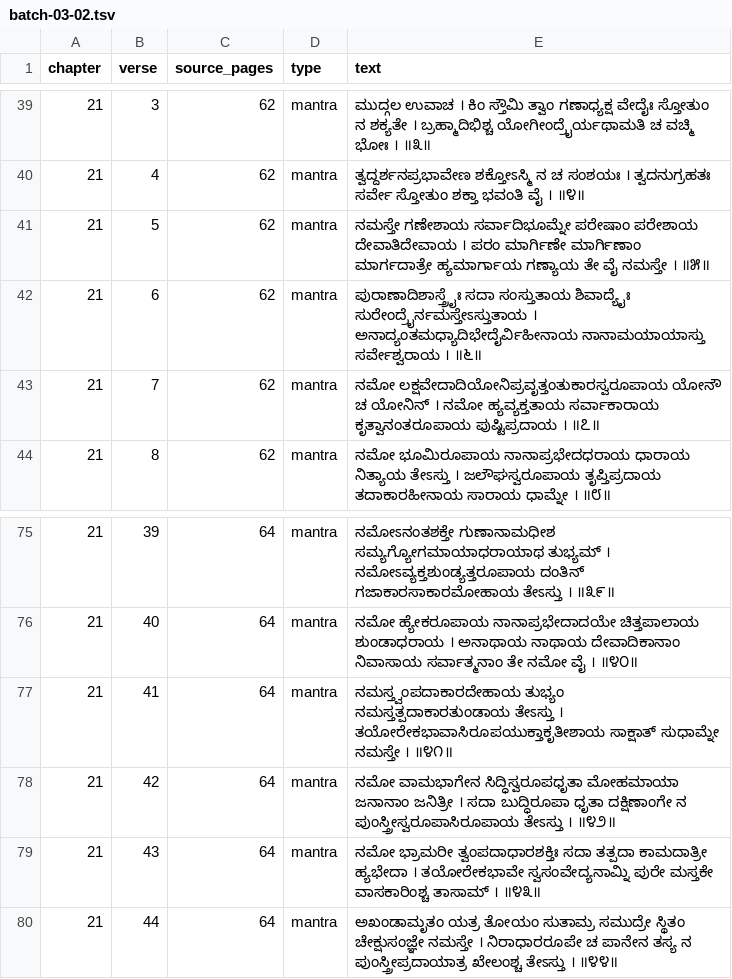
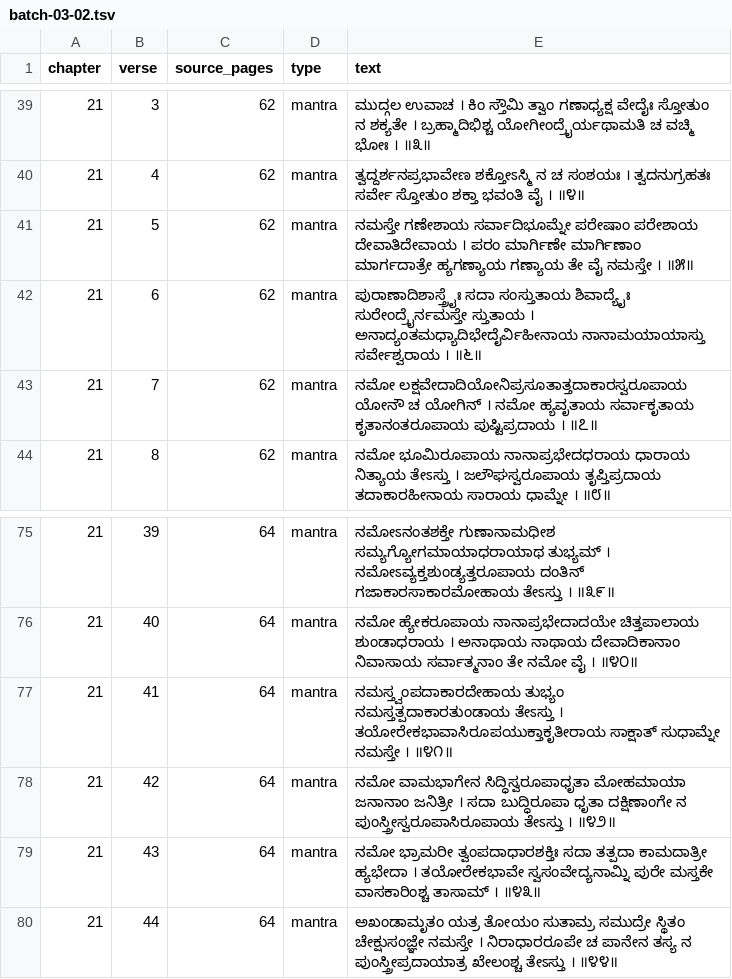
Before and after one commit to UthaiahBollera/Mudgala-Purana, a TSV file: translation/batch-03-02.tsv, drawn as a sheet; only a part is shown, gaps mark what is left out.

```diff
--- a/translation/batch-03-02.tsv
+++ b/translation/batch-03-02.tsv
@@ -40,5 +40,5 @@ chapter	verse	source_pages	type	text
 21	4	62	mantra	ತ್ವದ್ದರ್ಶನಪ್ರಭಾವೇಣ ಶಕ್ತೋಽಸ್ಮಿ ನ ಚ ಸಂಶಯಃ । ತ್ವದನುಗ್ರಹತಃ ಸರ್ವೇ ಸ್ತೋತುಂ ಶಕ್ತಾ ಭವಂತಿ ವೈ । ॥೪॥
-21	5	62	mantra	ನಮಸ್ತೇ ಗಣೇಶಾಯ ಸರ್ವಾದಿಭೂಮ್ನೇ ಪರೇಷಾಂ ಪರೇಶಾಯ ದೇವಾತಿದೇವಾಯ । ಪರಂ ಮಾರ್ಗಿಣೇ ಮಾರ್ಗಿಣಾಂ ಮಾರ್ಗದಾತ್ರೇ ಹ್ಯಮಾರ್ಗಾಯ ಗಣ್ಯಾಯ ತೇ ವೈ ನಮಸ್ತೇ । ॥೫॥
-21	6	62	mantra	ಪುರಾಣಾದಿಶಾಸ್ತ್ರೈಃ ಸದಾ ಸಂಸ್ತುತಾಯ ಶಿವಾದ್ಯೈಃ ಸುರೇಂದ್ರೈರ್ನಮಸ್ತೇಽಸ್ತುತಾಯ । ಅನಾದ್ಯಂತಮಧ್ಯಾದಿಭೇದೈರ್ವಿಹೀನಾಯ ನಾನಾಮಯಾಯಾಸ್ತು ಸರ್ವೇಶ್ವರಾಯ । ॥೬॥
-21	7	62	mantra	ನಮೋ ಲಕ್ಷವೇದಾದಿಯೋನಿಪ್ರವೃತ್ತಂತುಕಾರಸ್ವರೂಪಾಯ ಯೋನೌ ಚ ಯೋನಿನ್ । ನಮೋ ಹ್ಯವ್ಯಕ್ತತಾಯ ಸರ್ವಾಕಾರಾಯ ಕೃತ್ವಾನಂತರೂಪಾಯ ಪುಷ್ಟಿಪ್ರದಾಯ । ॥೭॥
+21	5	62	mantra	ನಮಸ್ತೇ ಗಣೇಶಾಯ ಸರ್ವಾದಿಭೂಮ್ನೇ ಪರೇಷಾಂ ಪರೇಶಾಯ ದೇವಾತಿದೇವಾಯ । ಪರಂ ಮಾರ್ಗಿಣೇ ಮಾರ್ಗಿಣಾಂ ಮಾರ್ಗದಾತ್ರೇ ಹ್ಯಗಣ್ಯಾಯ ಗಣ್ಯಾಯ ತೇ ವೈ ನಮಸ್ತೇ । ॥೫॥
+21	6	62	mantra	ಪುರಾಣಾದಿಶಾಸ್ತ್ರೈಃ ಸದಾ ಸಂಸ್ತುತಾಯ ಶಿವಾದ್ಯೈಃ ಸುರೇಂದ್ರೈರ್ನಮಸ್ತೇ ಸ್ತುತಾಯ । ಅನಾದ್ಯಂತಮಧ್ಯಾದಿಭೇದೈರ್ವಿಹೀನಾಯ ನಾನಾಮಯಾಯಾಸ್ತು ಸರ್ವೇಶ್ವರಾಯ । ॥೬॥
+21	7	62	mantra	ನಮೋ ಲಕ್ಷವೇದಾದಿಯೋನಿಪ್ರಸೂತಾತ್ತದಾಕಾರಸ್ವರೂಪಾಯ ಯೋನೌ ಚ ಯೋಗಿನ್ । ನಮೋ ಹ್ಯವೃತಾಯ ಸರ್ವಾಕೃತಾಯ ಕೃತಾನಂತರೂಪಾಯ ಪುಷ್ಟಿಪ್ರದಾಯ । ॥೭॥
 21	8	62	mantra	ನಮೋ ಭೂಮಿರೂಪಾಯ ನಾನಾಪ್ರಭೇದಧರಾಯ ಧಾರಾಯ ನಿತ್ಯಾಯ ತೇಽಸ್ತು । ಜಲೌಘಸ್ವರೂಪಾಯ ತೃಪ್ತಿಪ್ರದಾಯ ತದಾಕಾರಹೀನಾಯ ಸಾರಾಯ ಧಾಮ್ನೇ । ॥೮॥
@@ -76,4 +76,4 @@ chapter	verse	source_pages	type	text
 21	40	64	mantra	ನಮೋ ಹ್ಯೇಕರೂಪಾಯ ನಾನಾಪ್ರಭೇದಾದಯೇ ಚಿತ್ತಪಾಲಾಯ ಶುಂಡಾಧರಾಯ । ಅನಾಥಾಯ ನಾಥಾಯ ದೇವಾದಿಕಾನಾಂ ನಿವಾಸಾಯ ಸರ್ವಾತ್ಮನಾಂ ತೇ ನಮೋ ವೈ । ॥೪೦॥
-21	41	64	mantra	ನಮಸ್ತ್ವಂಪದಾಕಾರದೇಹಾಯ ತುಭ್ಯಂ ನಮಸ್ತತ್ಪದಾಕಾರತುಂಡಾಯ ತೇಽಸ್ತು । ತಯೋರೇಕಭಾವಾಸಿರೂಪಯುಕ್ತಾಕೃತೀಶಾಯ ಸಾಕ್ಷಾತ್ ಸುಧಾಮ್ನೇ ನಮಸ್ತೇ । ॥೪೧॥
-21	42	64	mantra	ನಮೋ ವಾಮಭಾಗೇನ ಸಿದ್ಧಿಸ್ವರೂಪಧೃತಾ ಮೋಹಮಾಯಾ ಜನಾನಾಂ ಜನಿತ್ರೀ । ಸದಾ ಬುದ್ಧಿರೂಪಾ ಧೃತಾ ದಕ್ಷಿಣಾಂಗೇ ನ ಪುಂಸ್ತ್ರೀಸ್ವರೂಪಾಸಿರೂಪಾಯ ತೇಽಸ್ತು । ॥೪೨॥
+21	41	64	mantra	ನಮಸ್ತ್ವಂಪದಾಕಾರದೇಹಾಯ ತುಭ್ಯಂ ನಮಸ್ತತ್ಪದಾಕಾರತುಂಡಾಯ ತೇಽಸ್ತು । ತಯೋರೇಕಭಾವಾಸಿರೂಪಯುಕ್ತಾಕೃತೀರಾಯ ಸಾಕ್ಷಾತ್ ಸುಧಾಮ್ನೇ ನಮಸ್ತೇ । ॥೪೧॥
+21	42	64	mantra	ನಮೋ ವಾಮಭಾಗೇನ ಸಿದ್ಧಿಸ್ವರೂಪಾಧೃತಾ ಮೋಹಮಾಯಾ ಜನಾನಾಂ ಜನಿತ್ರೀ । ಸದಾ ಬುದ್ಧಿರೂಪಾ ಧೃತಾ ದಕ್ಷಿಣಾಂಗೇ ನ ಪುಂಸ್ತ್ರೀಸ್ವರೂಪಾಸಿರೂಪಾಯ ತೇಽಸ್ತು । ॥೪೨॥
 21	43	64	mantra	ನಮೋ ಭ್ರಾಮರೀ ತ್ವಂಪದಾಧಾರಶಕ್ತಿಃ ಸದಾ ತತ್ಪದಾ ಕಾಮದಾತ್ರೀ ಹ್ಯಭೇದಾ । ತಯೋರೇಕಭಾವೇ ಸ್ವಸಂವೇದ್ಯನಾಮ್ನಿ ಪುರೇ ಮಸ್ತಕೇ ವಾಸಕಾರಿಂಶ್ಚ ತಾಸಾಮ್ । ॥೪೩॥
```
Also changed, not shown: 10 other files.
